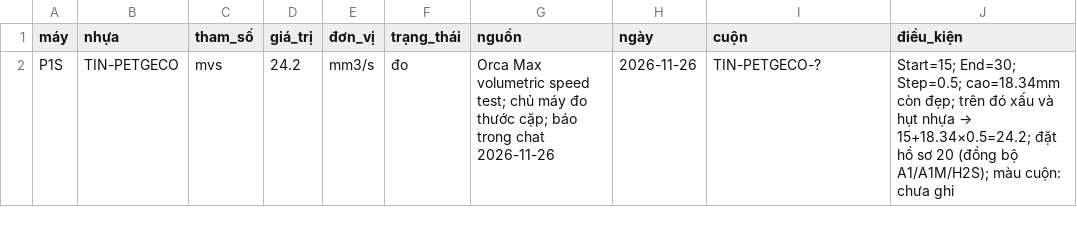
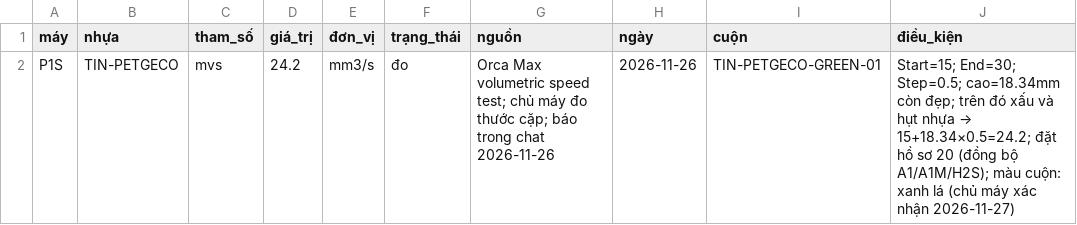
Before and after one commit to dctien812/DHH-3D-Printers, a CSV file: calibration/entry/cal/2026-11-26_P1S_TIN-PETGECO.csv, drawn as a sheet.

```diff
--- a/calibration/entry/cal/2026-11-26_P1S_TIN-PETGECO.csv
+++ b/calibration/entry/cal/2026-11-26_P1S_TIN-PETGECO.csv
@@ -1,2 +1,2 @@
 máy,nhựa,tham_số,giá_trị,đơn_vị,trạng_thái,nguồn,ngày,cuộn,điều_kiện
-P1S,TIN-PETGECO,mvs,24.2,mm3/s,đo,Orca Max volumetric speed test; chủ máy đo thước cặp; báo trong chat 2026-11-26,2026-11-26,TIN-PETGECO-?,Start=15; End=30; Step=0.5; cao=18.34mm còn đẹp; trên đó xấu và hụt nhựa → 15+18.34×0.5=24.2; đặt hồ sơ 20 (đồng bộ A1/A1M/H2S); màu cuộn: chưa ghi
+P1S,TIN-PETGECO,mvs,24.2,mm3/s,đo,Orca Max volumetric speed test; chủ máy đo thước cặp; báo trong chat 2026-11-26,2026-11-26,TIN-PETGECO-GREEN-01,Start=15; End=30; Step=0.5; cao=18.34mm còn đẹp; trên đó xấu và hụt nhựa → 15+18.34×0.5=24.2; đặt hồ sơ 20 (đồng bộ A1/A1M/H2S); màu cuộn: xanh lá (chủ máy xác nhận 2026-11-27)
```
Also changed, not shown: calibration/entry/part/2026-11-27_A1M_R3D-PLA.csv, 1 other file.
